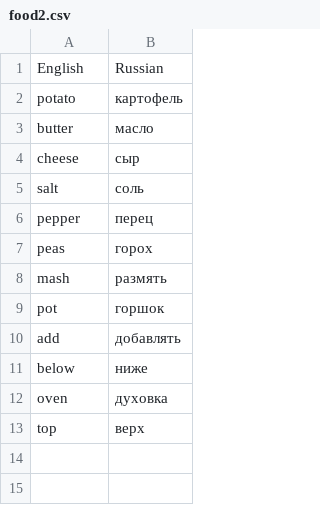
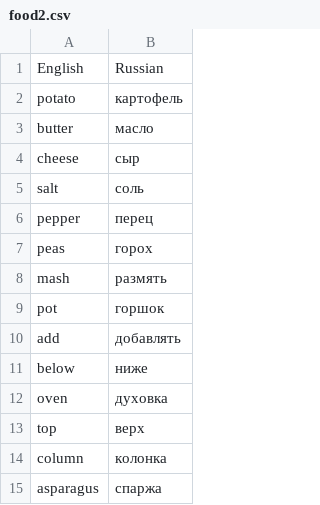
Before and after one commit to AnnaDPHTITMO/English_cards, a CSV file: words/food2.csv, drawn as a sheet.

Commit message:
Update food2.csv

```diff
--- a/words/food2.csv
+++ b/words/food2.csv
@@ -13 +13,3 @@ oven, духовка
 top, верх
+column, колонка
+asparagus, спаржа
```
